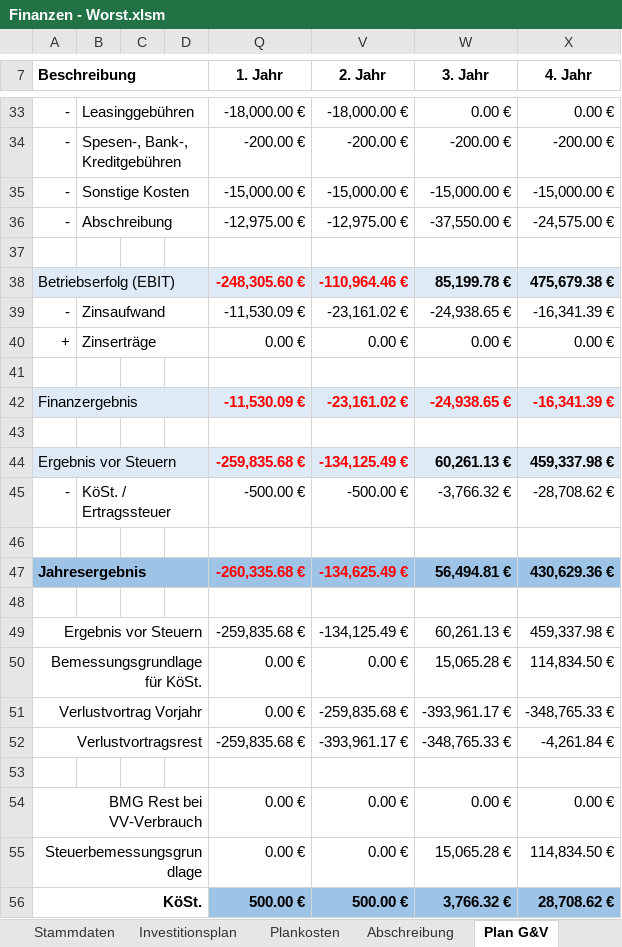
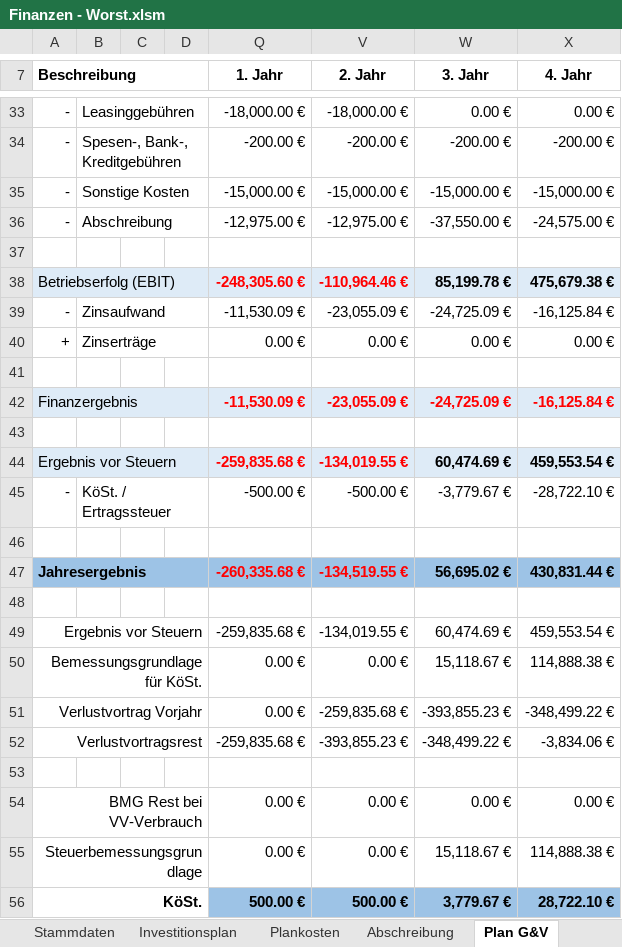
Before and after one commit to thunderbug1/BWL, an Excel workbook: Finanzen/Finanzen - Worst.xlsm, sheet Plan G&V, drawn as a sheet; only a part is shown, gaps mark what is left out; values as stored, in another font and other column widths than the file's, no borders; the diff names each change by its address in the sheet, - before the commit and + after, or states it on an @@ line.

```diff
--- a/Finanzen/Finanzen - Worst.xlsm (sheet Plan G&V)
+++ b/Finanzen/Finanzen - Worst.xlsm (sheet Plan G&V)
-V39 (2. Jahr): -23,161.02 €
+V39 (2. Jahr): -23,055.09 €
-W39 (3. Jahr): -24,938.65 €
+W39 (3. Jahr): -24,725.09 €
-X39 (4. Jahr): -16,341.39 €
+X39 (4. Jahr): -16,125.84 €
-V42 (2. Jahr): -23,161.02 €
+V42 (2. Jahr): -23,055.09 €
-W42 (3. Jahr): -24,938.65 €
+W42 (3. Jahr): -24,725.09 €
-X42 (4. Jahr): -16,341.39 €
+X42 (4. Jahr): -16,125.84 €
-V44 (2. Jahr): -134,125.49 €
+V44 (2. Jahr): -134,019.55 €
-W44 (3. Jahr): 60,261.13 €
+W44 (3. Jahr): 60,474.69 €
-X44 (4. Jahr): 459,337.98 €
+X44 (4. Jahr): 459,553.54 €
-W45 (3. Jahr): -3,766.32 €
+W45 (3. Jahr): -3,779.67 €
-X45 (4. Jahr): -28,708.62 €
+X45 (4. Jahr): -28,722.10 €
-V47 (2. Jahr): -134,625.49 €
+V47 (2. Jahr): -134,519.55 €
-W47 (3. Jahr): 56,494.81 €
+W47 (3. Jahr): 56,695.02 €
-X47 (4. Jahr): 430,629.36 €
+X47 (4. Jahr): 430,831.44 €
-V49 (2. Jahr): -134,125.49 €
+V49 (2. Jahr): -134,019.55 €
-W49 (3. Jahr): 60,261.13 €
+W49 (3. Jahr): 60,474.69 €
-X49 (4. Jahr): 459,337.98 €
+X49 (4. Jahr): 459,553.54 €
-W50 (3. Jahr): 15,065.28 €
+W50 (3. Jahr): 15,118.67 €
-X50 (4. Jahr): 114,834.50 €
+X50 (4. Jahr): 114,888.38 €
-W51 (3. Jahr): -393,961.17 €
+W51 (3. Jahr): -393,855.23 €
-X51 (4. Jahr): -348,765.33 €
+X51 (4. Jahr): -348,499.22 €
-V52 (2. Jahr): -393,961.17 €
+V52 (2. Jahr): -393,855.23 €
-W52 (3. Jahr): -348,765.33 €
+W52 (3. Jahr): -348,499.22 €
-X52 (4. Jahr): -4,261.84 €
+X52 (4. Jahr): -3,834.06 €
-W55 (3. Jahr): 15,065.28 €
+W55 (3. Jahr): 15,118.67 €
-X55 (4. Jahr): 114,834.50 €
+X55 (4. Jahr): 114,888.38 €
-W56 (3. Jahr): 3,766.32 €
+W56 (3. Jahr): 3,779.67 €
-X56 (4. Jahr): 28,708.62 €
+X56 (4. Jahr): 28,722.10 €
```
Also changed, not shown: sheet Break-Even-Point (netto), sheet Liquiditätsplan, sheet Planbilanz, sheet Cash Flow, sheet Kennzahlen, sheet Break-Even-Point, 1 more sheet, other sheet tabs, formulas that keep their value, hidden cells, charts or pictures, Finanzen/Finanzen - Basis.xlsm, Finanzen/Finanzen - Best.xlsm, 13 other files.
